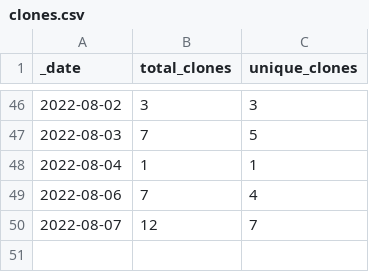
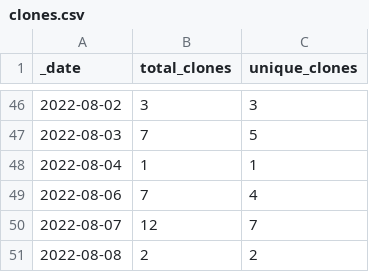
Before and after one commit to batterycenter/battery, a CSV file: traffic/clones.csv, drawn as a sheet; only a part is shown, gaps mark what is left out; the diff names each change by its address in the sheet, - before the commit and + after, or states it on an @@ line.

Commit message:
GitHub traffic

```diff
--- a/traffic/clones.csv
+++ b/traffic/clones.csv
+row 51: 2022-08-08 | 2 | 2
```
Also changed, not shown: 1 other file.
